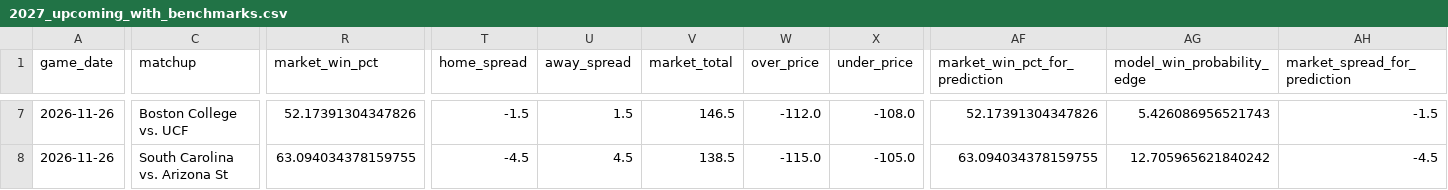
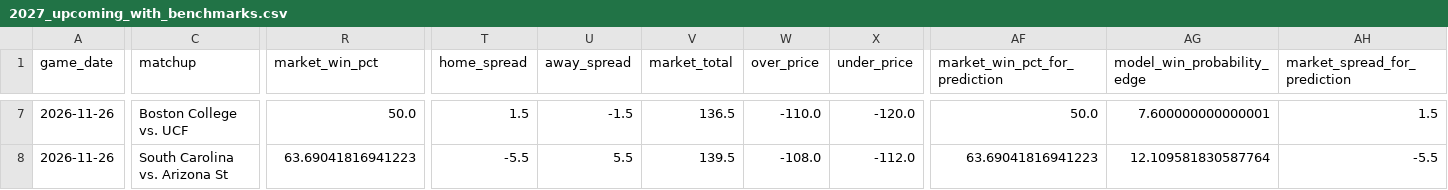
Before and after one commit to tmgrady93-bit/ncaa-basketball-model, a CSV file: data/2027_upcoming_with_benchmarks.csv, drawn as a sheet; only a part is shown, gaps mark what is left out; the diff covers the shown part only; the diff names each change by its address in the sheet, - before the commit and + after, or states it on an @@ line.

```diff
--- a/data/2027_upcoming_with_benchmarks.csv
+++ b/data/2027_upcoming_with_benchmarks.csv
-R7 (market_win_pct): 52.17391304347826
+R7 (market_win_pct): 50.0
-T7 (home_spread): -1.5
+T7 (home_spread): 1.5
-U7 (away_spread): 1.5
+U7 (away_spread): -1.5
-V7 (market_total): 146.5
+V7 (market_total): 136.5
-W7 (over_price): -112.0
+W7 (over_price): -110.0
-X7 (under_price): -108.0
+X7 (under_price): -120.0
-AF7 (market_win_pct_for_prediction): 52.17391304347826
+AF7 (market_win_pct_for_prediction): 50.0
-AG7 (model_win_probability_edge): 5.426086956521743
+AG7 (model_win_probability_edge): 7.600000000000001
-AH7 (market_spread_for_prediction): -1.5
+AH7 (market_spread_for_prediction): 1.5
-R8 (market_win_pct): 63.094034378159755
+R8 (market_win_pct): 63.69041816941223
-T8 (home_spread): -4.5
+T8 (home_spread): -5.5
-U8 (away_spread): 4.5
+U8 (away_spread): 5.5
-V8 (market_total): 138.5
+V8 (market_total): 139.5
-W8 (over_price): -115.0
+W8 (over_price): -108.0
-X8 (under_price): -105.0
+X8 (under_price): -112.0
-AF8 (market_win_pct_for_prediction): 63.094034378159755
+AF8 (market_win_pct_for_prediction): 63.69041816941223
-AG8 (model_win_probability_edge): 12.705965621840242
+AG8 (model_win_probability_edge): 12.109581830587764
-AH8 (market_spread_for_prediction): -4.5
+AH8 (market_spread_for_prediction): -5.5
```
Also changed, not shown: 143 edited cells elsewhere in this file, data/draftkings_ncaab_odds.csv.
